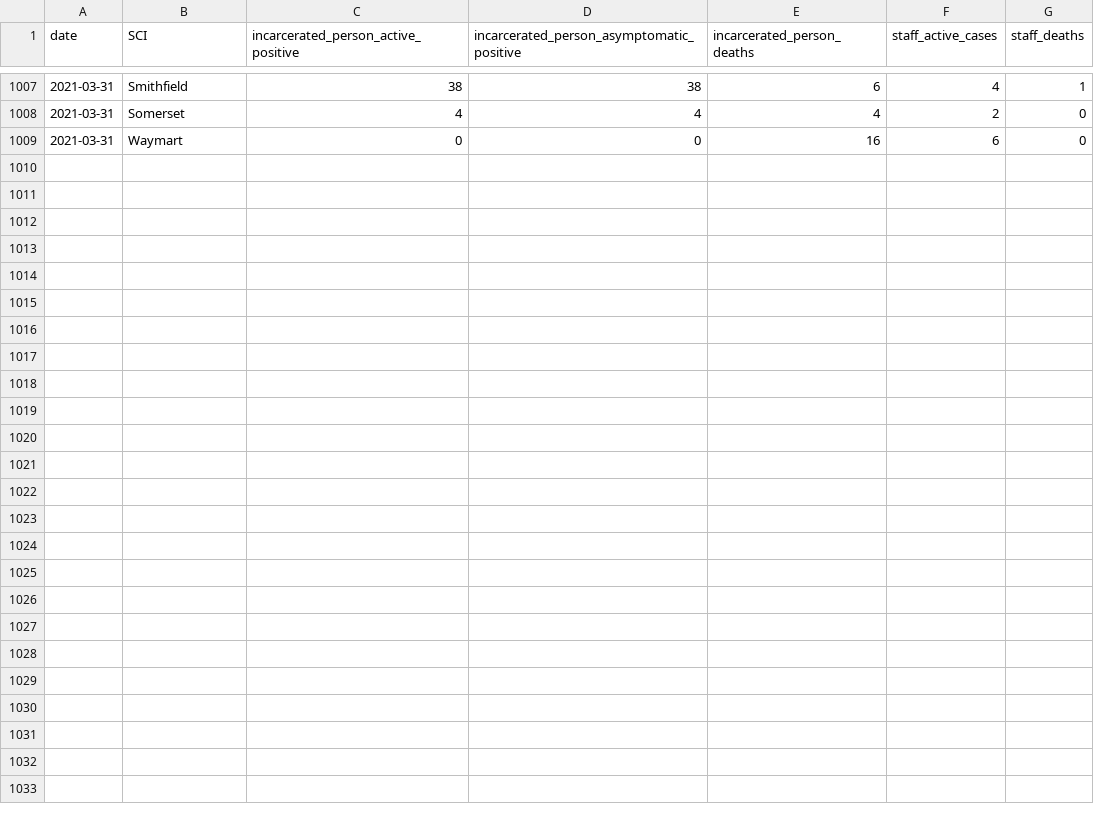
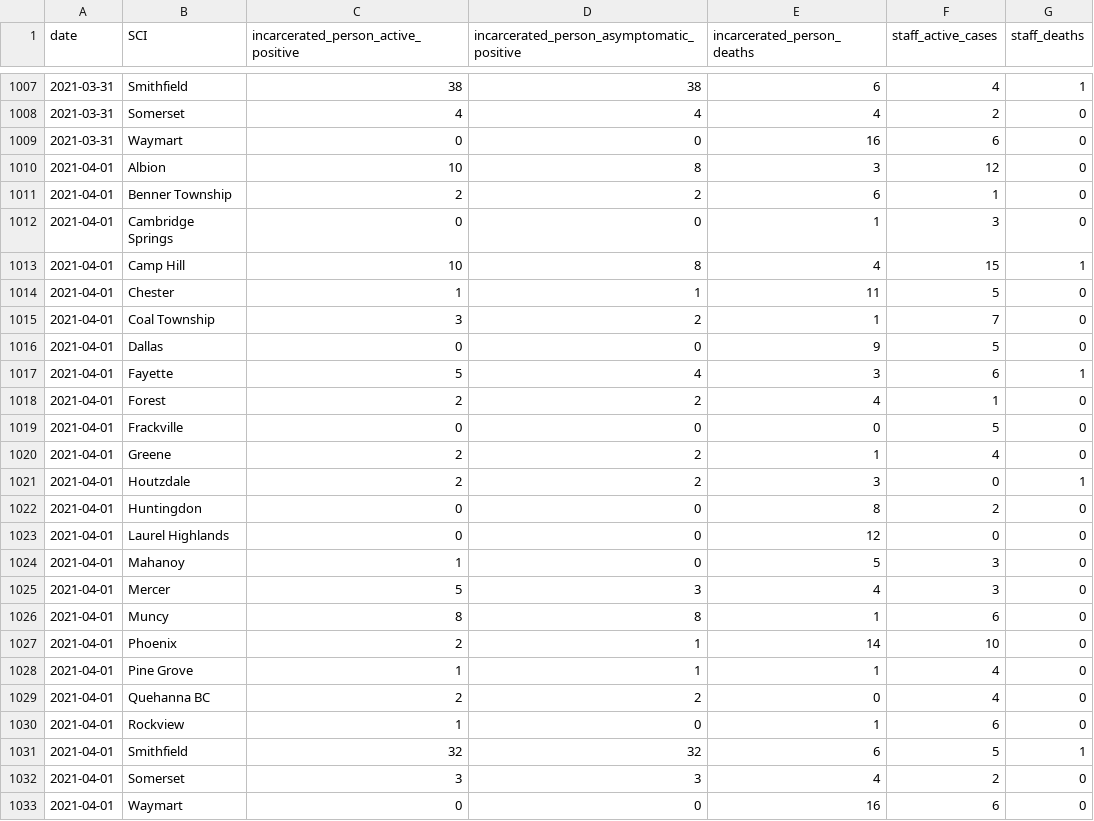
Before and after one commit to jmparelman/PA-SCI_COVID19, a CSV file: data/latest_data/PA_DOC_Daily_Counts.csv, drawn as a sheet; only a part is shown, gaps mark what is left out; the diff names each change by its address in the sheet, - before the commit and + after, or states it on an @@ line.

```diff
--- a/data/latest_data/PA_DOC_Daily_Counts.csv
+++ b/data/latest_data/PA_DOC_Daily_Counts.csv
+row 1010: 2021-04-01 | Albion | 10 | 8 | 3 | 12 | 0
+row 1011: 2021-04-01 | Benner Township | 2 | 2 | 6 | 1 | 0
+row 1012: 2021-04-01 | Cambridge Springs | 0 | 0 | 1 | 3 | 0
+row 1013: 2021-04-01 | Camp Hill | 10 | 8 | 4 | 15 | 1
+row 1014: 2021-04-01 | Chester | 1 | 1 | 11 | 5 | 0
+row 1015: 2021-04-01 | Coal Township | 3 | 2 | 1 | 7 | 0
+row 1016: 2021-04-01 | Dallas | 0 | 0 | 9 | 5 | 0
+row 1017: 2021-04-01 | Fayette | 5 | 4 | 3 | 6 | 1
+row 1018: 2021-04-01 | Forest | 2 | 2 | 4 | 1 | 0
+row 1019: 2021-04-01 | Frackville | 0 | 0 | 0 | 5 | 0
+row 1020: 2021-04-01 | Greene | 2 | 2 | 1 | 4 | 0
+row 1021: 2021-04-01 | Houtzdale | 2 | 2 | 3 | 0 | 1
+row 1022: 2021-04-01 | Huntingdon | 0 | 0 | 8 | 2 | 0
+row 1023: 2021-04-01 | Laurel Highlands | 0 | 0 | 12 | 0 | 0
+row 1024: 2021-04-01 | Mahanoy | 1 | 0 | 5 | 3 | 0
+row 1025: 2021-04-01 | Mercer | 5 | 3 | 4 | 3 | 0
+row 1026: 2021-04-01 | Muncy | 8 | 8 | 1 | 6 | 0
+row 1027: 2021-04-01 | Phoenix | 2 | 1 | 14 | 10 | 0
+row 1028: 2021-04-01 | Pine Grove | 1 | 1 | 1 | 4 | 0
+row 1029: 2021-04-01 | Quehanna BC | 2 | 2 | 0 | 4 | 0
+row 1030: 2021-04-01 | Rockview | 1 | 0 | 1 | 6 | 0
+row 1031: 2021-04-01 | Smithfield | 32 | 32 | 6 | 5 | 1
+row 1032: 2021-04-01 | Somerset | 3 | 3 | 4 | 2 | 0
+row 1033: 2021-04-01 | Waymart | 0 | 0 | 16 | 6 | 0
```
Also changed, not shown: data/latest_data/Daily_Populations_aggregated.csv, 3 other files.
